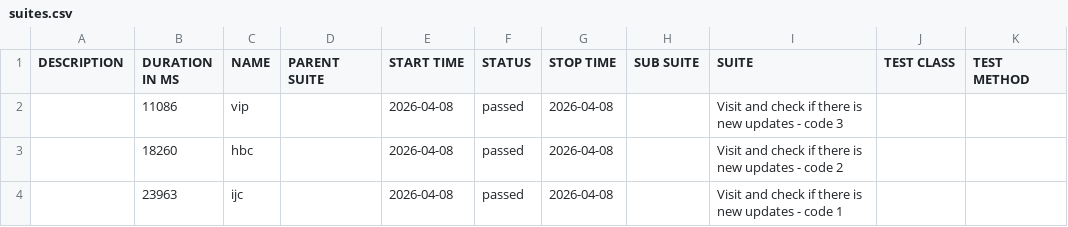
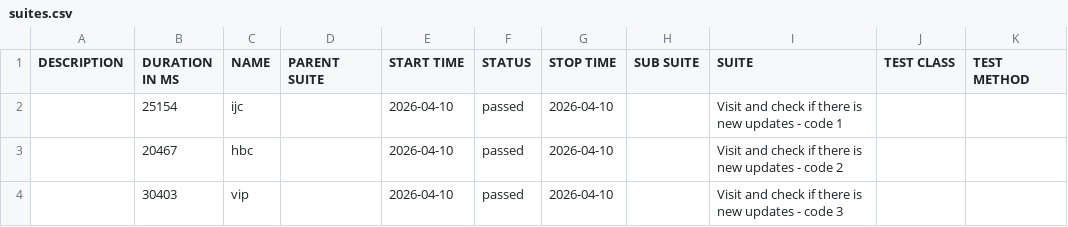
Before and after one commit to 11tdlong/repo11, a CSV file: tmp/allure-cypress/data/suites.csv, drawn as a sheet.

```diff
--- a/tmp/allure-cypress/data/suites.csv
+++ b/tmp/allure-cypress/data/suites.csv
@@ -1,4 +1,4 @@
 "DESCRIPTION","DURATION IN MS","NAME","PARENT SUITE","START TIME","STATUS","STOP TIME","SUB SUITE","SUITE","TEST CLASS","TEST METHOD"
-"","11086","vip","","2026-04-08","passed","2026-04-08","","Visit and check if there is new updates - code 3","",""
-"","18260","hbc","","2026-04-08","passed","2026-04-08","","Visit and check if there is new updates - code 2","",""
-"","23963","ijc","","2026-04-08","passed","2026-04-08","","Visit and check if there is new updates - code 1","",""
+"","25154","ijc","","2026-04-10","passed","2026-04-10","","Visit and check if there is new updates - code 1","",""
+"","20467","hbc","","2026-04-10","passed","2026-04-10","","Visit and check if there is new updates - code 2","",""
+"","30403","vip","","2026-04-10","passed","2026-04-10","","Visit and check if there is new updates - code 3","",""
```
Also changed, not shown: 22 other files.
